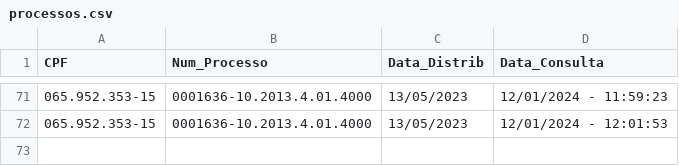
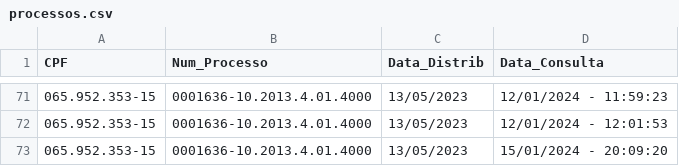
Before and after one commit to alexccastelo/RPA_PJE, a CSV file: processos.csv, drawn as a sheet; only a part is shown, gaps mark what is left out.

```diff
--- a/processos.csv
+++ b/processos.csv
@@ -72 +72,2 @@ CPF,Num_Processo,Data_Distrib,Data_Consulta
 065.952.353-15,0001636-10.2013.4.01.4000,13/05/2023,12/01/2024 - 12:01:53
+065.952.353-15,0001636-10.2013.4.01.4000,13/05/2023,15/01/2024 - 20:09:20
```
Also changed, not shown: 1 other file.
